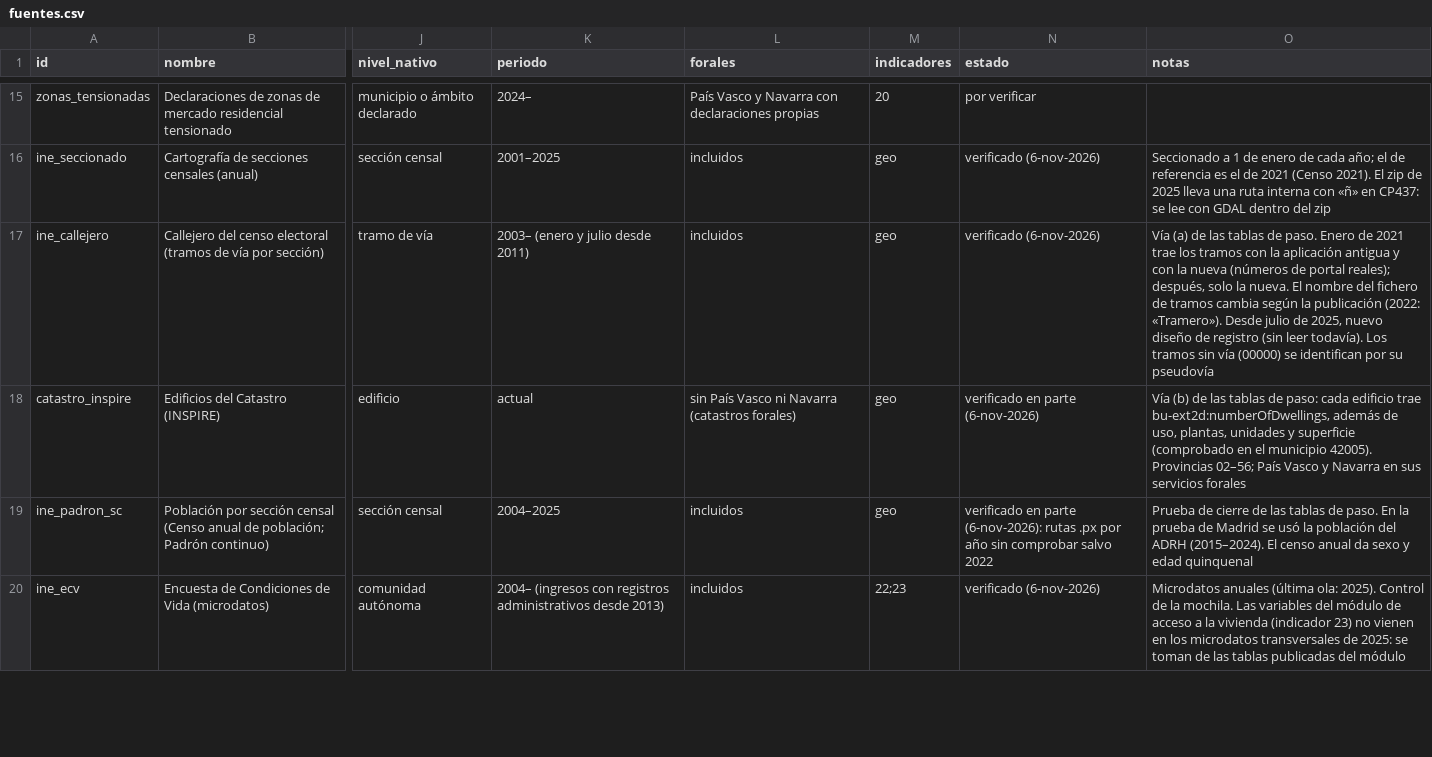
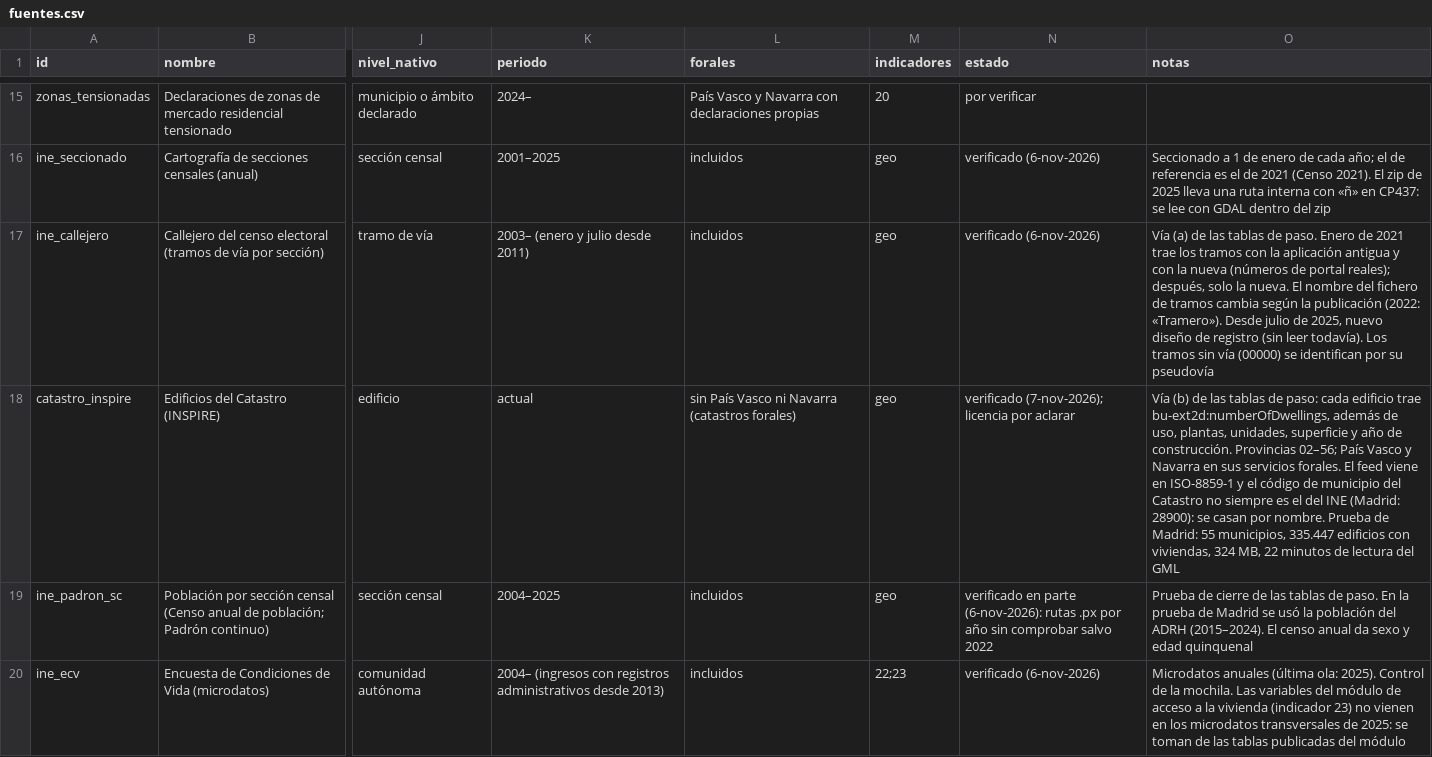
Before and after one commit to gastiaso/de-renta-en-renta, a CSV file: inventario/fuentes.csv, drawn as a sheet; only a part is shown, gaps mark what is left out; the diff names each change by its address in the sheet, - before the commit and + after, or states it on an @@ line.

Commit message:
Vía (b) de las tablas de paso con el Catastro (prueba en Madrid)
Edificios INSPIRE del Catastro de los 55 municipios de Madrid con
secciones «estimado» por el callejero: tabla de paso por viviendas,
combinada con el callejero donde no hay edificios, y comparación de las
dos vías frente al ADRH 2020. En las secciones que hay que repartir, los
errores de más del 20 % bajan de 128 a 27. Pruebas con geometrías
inventadas.

```diff
--- a/inventario/fuentes.csv
+++ b/inventario/fuentes.csv
-N18 (estado): verificado en parte (6-nov-2026)
+N18 (estado): verificado (7-nov-2026); licencia por aclarar
-O18 (notas): …uso, plantas, unidades y superficie (comprobado en el municipio 42005). Provincias 02–56; País Vasco y Navarra en sus servicios forales
+O18 (notas): …uso, plantas, unidades, superficie y año de construcción. Provincias 02–56; País Vasco y Navarra en sus servicios forales. El feed viene en ISO-8859-1 y el código de municipio del Catastro no siempre es el del INE (Madrid: 28900): se casan por nombre. Prueba de Madrid: 55 municipios, 335.447 edificios con viviendas, 324 MB, 22 minutos de lectura del GML
```
Also changed, not shown: 7 other files.
